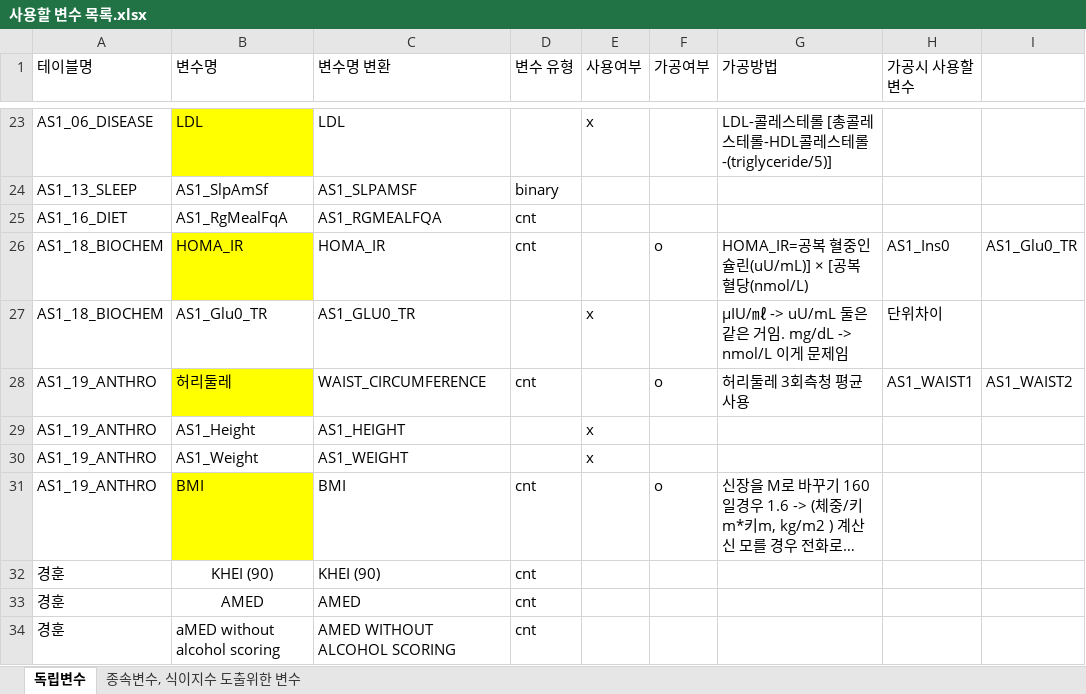
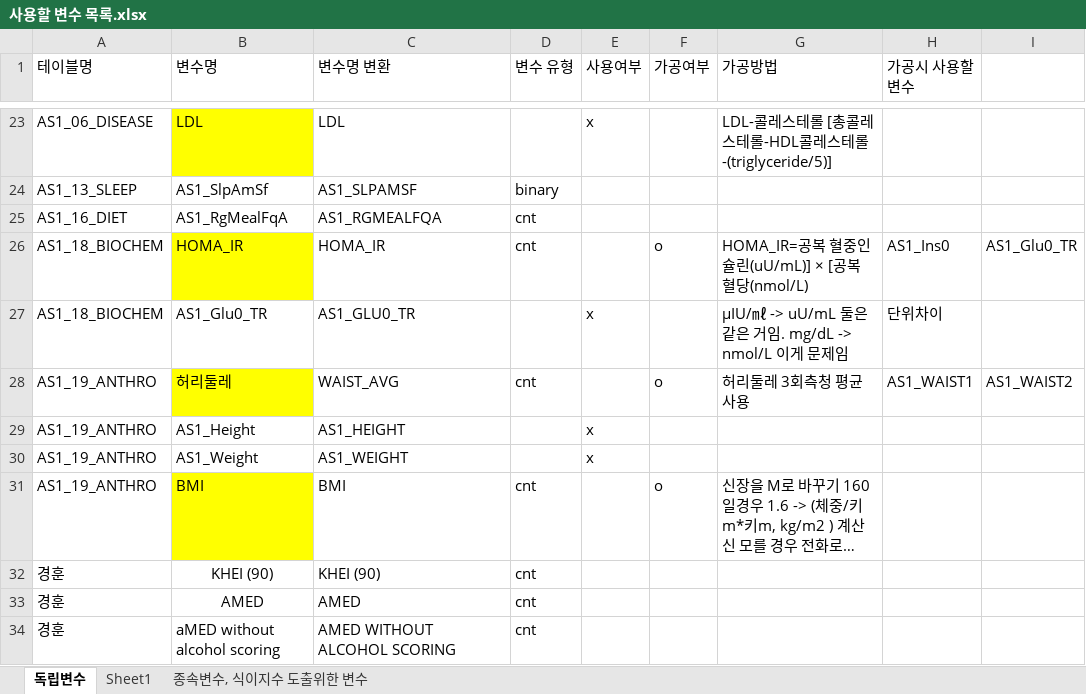
Before and after one commit to SH22Hwang/KoGES_CVD, an Excel workbook: Docs/사용할 변수 목록.xlsx, sheet 독립변수, drawn as a sheet; only a part is shown, gaps mark what is left out; long unchanged cells end in …; values as stored, in another font and other column widths than the file's, no borders; the diff names each change by its address in the sheet, - before the commit and + after, or states it on an @@ line.

```diff
--- a/Docs/사용할 변수 목록.xlsx (sheet 독립변수)
+++ b/Docs/사용할 변수 목록.xlsx (sheet 독립변수)
+sheet tab: Sheet1
-C28 (변수명 변환): WAIST_CIRCUMFERENCE
+C28 (변수명 변환): WAIST_AVG
```
Also changed, not shown: 2 other files.
